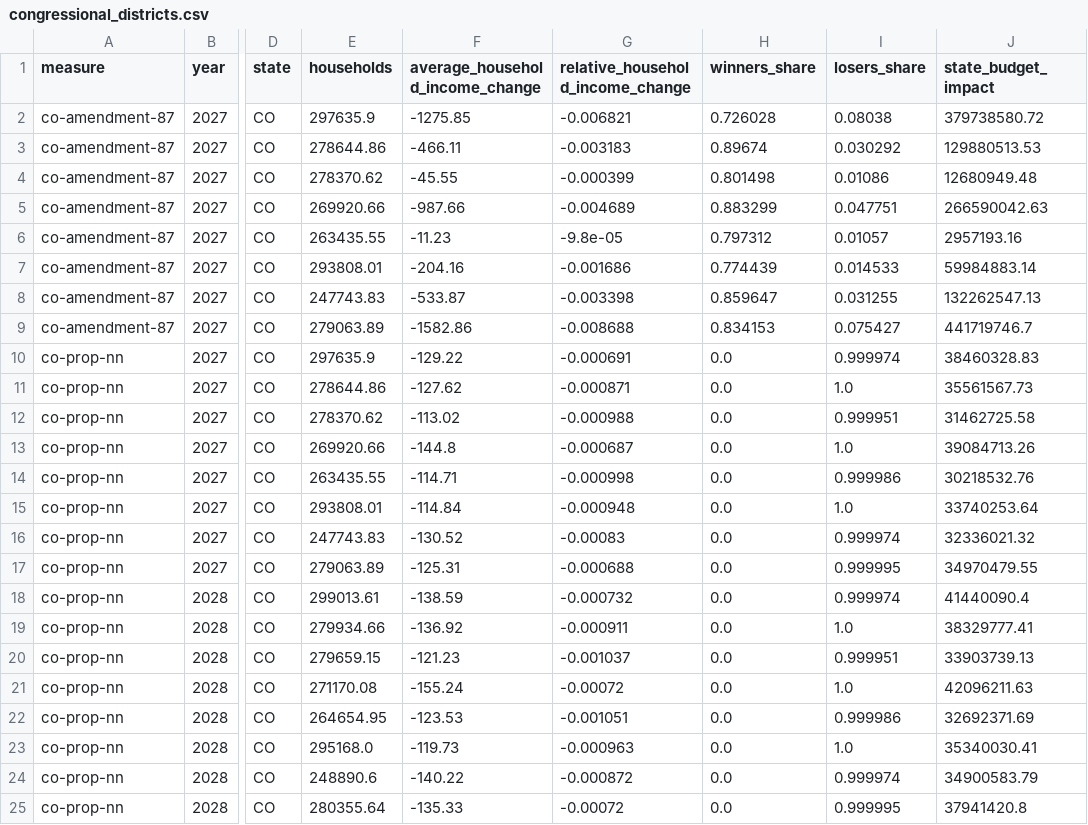
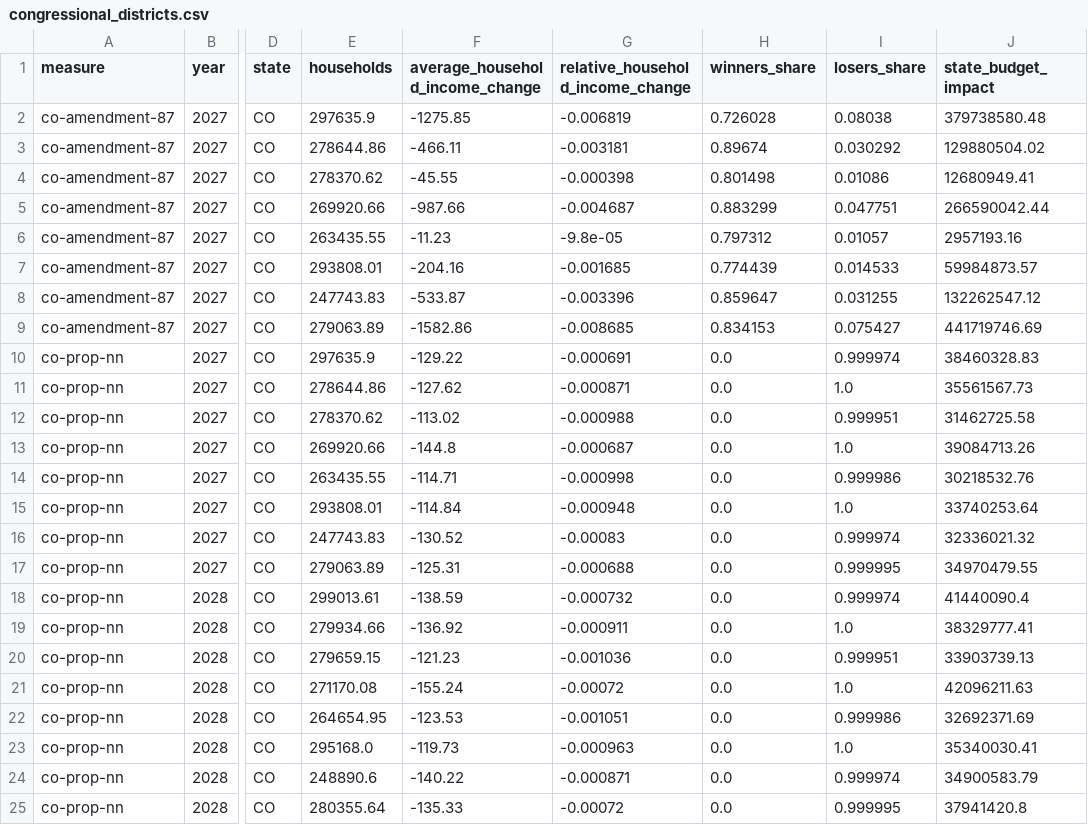
Before and after one commit to PolicyEngine/ballot-measures-2026, a CSV file: frontend/public/data/congressional_districts.csv, drawn as a sheet; only a part is shown, gaps mark what is left out; the diff names each change by its address in the sheet, - before the commit and + after, or states it on an @@ line.

```diff
--- a/frontend/public/data/congressional_districts.csv
+++ b/frontend/public/data/congressional_districts.csv
-G2 (relative_household_income_change): -0.006821
+G2 (relative_household_income_change): -0.006819
-J2 (state_budget_impact): 379738580.72
+J2 (state_budget_impact): 379738580.48
-G3 (relative_household_income_change): -0.003183
+G3 (relative_household_income_change): -0.003181
-J3 (state_budget_impact): 129880513.53
+J3 (state_budget_impact): 129880504.02
-G4 (relative_household_income_change): -0.000399
+G4 (relative_household_income_change): -0.000398
-J4 (state_budget_impact): 12680949.48
+J4 (state_budget_impact): 12680949.41
-G5 (relative_household_income_change): -0.004689
+G5 (relative_household_income_change): -0.004687
-J5 (state_budget_impact): 266590042.63
+J5 (state_budget_impact): 266590042.44
-G7 (relative_household_income_change): -0.001686
+G7 (relative_household_income_change): -0.001685
-J7 (state_budget_impact): 59984883.14
+J7 (state_budget_impact): 59984873.57
-G8 (relative_household_income_change): -0.003398
+G8 (relative_household_income_change): -0.003396
-J8 (state_budget_impact): 132262547.13
+J8 (state_budget_impact): 132262547.12
-G9 (relative_household_income_change): -0.008688
+G9 (relative_household_income_change): -0.008685
-J9 (state_budget_impact): 441719746.7
+J9 (state_budget_impact): 441719746.69
-G20 (relative_household_income_change): -0.001037
+G20 (relative_household_income_change): -0.001036
-G24 (relative_household_income_change): -0.000872
+G24 (relative_household_income_change): -0.000871
```
Also changed, not shown: frontend/public/data/distributional_impact.csv, frontend/public/data/income_brackets.csv, 24 other files.
